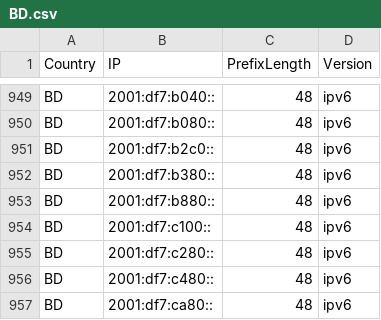
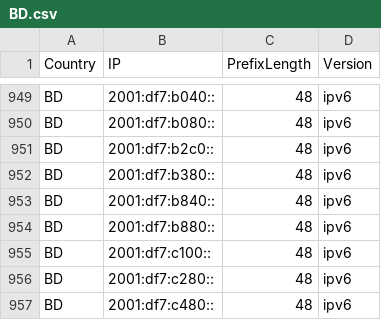
Before and after one commit to Palasito/Official-IANA-IP-blocks, a CSV file: CSV/IPV6/BD.csv, drawn as a sheet; only a part is shown, gaps mark what is left out; the shorter side is filled out with more unchanged rows.

Commit message:
updating sources and list

```diff
--- a/CSV/IPV6/BD.csv
+++ b/CSV/IPV6/BD.csv
@@ -952,2 +952,3 @@ BD,2001:df7:b2c0::,48,ipv6
 BD,2001:df7:b380::,48,ipv6
+BD,2001:df7:b840::,48,ipv6
 BD,2001:df7:b880::,48,ipv6
```
Also changed, not shown: 13 other files.
